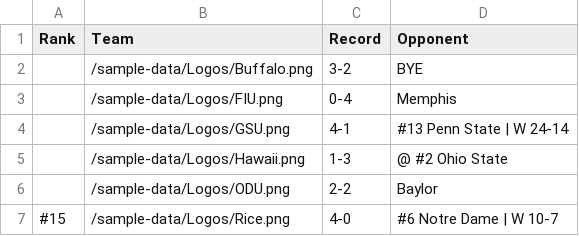
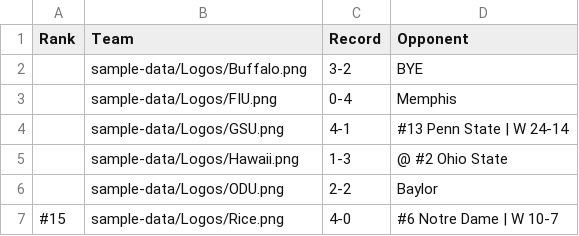
Before and after one commit to albasta961/thedynasty, a CSV file: public/sample-data/2026 Records.csv, drawn as a sheet.

```diff
--- a/public/sample-data/2026 Records.csv
+++ b/public/sample-data/2026 Records.csv
@@ -1,7 +1,7 @@
 Rank,Team,Record,Opponent
-,/sample-data/Logos/Buffalo.png,3-2,BYE
-,/sample-data/Logos/FIU.png,0-4,Memphis
-,/sample-data/Logos/GSU.png,4-1,#13 Penn State | W 24-14
-,/sample-data/Logos/Hawaii.png,1-3,@ #2 Ohio State
-,/sample-data/Logos/ODU.png,2-2,Baylor
-#15,/sample-data/Logos/Rice.png,4-0,#6 Notre Dame | W 10-7
+,sample-data/Logos/Buffalo.png,3-2,BYE
+,sample-data/Logos/FIU.png,0-4,Memphis
+,sample-data/Logos/GSU.png,4-1,#13 Penn State | W 24-14
+,sample-data/Logos/Hawaii.png,1-3,@ #2 Ohio State
+,sample-data/Logos/ODU.png,2-2,Baylor
+#15,sample-data/Logos/Rice.png,4-0,#6 Notre Dame | W 10-7
```
Also changed, not shown: public/sample-data/2026 Schedule Logo.csv, public/sample-data/2026 Schedule v2.csv, 3 other files.
